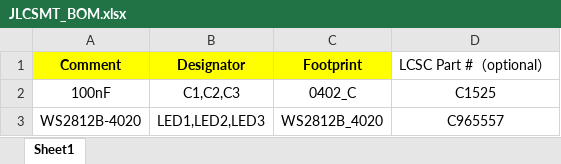
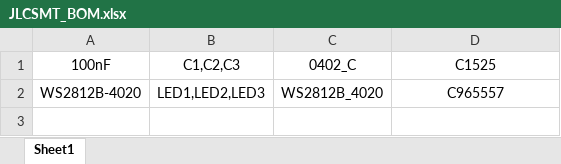
Before and after one commit to adamgreig/ledeaf, an Excel workbook: triangle/JLCSMT_BOM.xlsx, sheet Sheet1, drawn as a sheet; values as stored, in another font and other column widths than the file's, no borders; the diff names each change by its address in the sheet, - before the commit and + after, or states it on an @@ line.

Commit message:
Update triangle board to put LED centroid at footprint origin

```diff
--- a/triangle/JLCSMT_BOM.xlsx (sheet Sheet1)
+++ b/triangle/JLCSMT_BOM.xlsx (sheet Sheet1)
-row 1: Comment | Designator | Footprint | LCSC Part #（optional）
```
Also changed, not shown: triangle/triangle-all-pos.xlsx, 5 other files.
